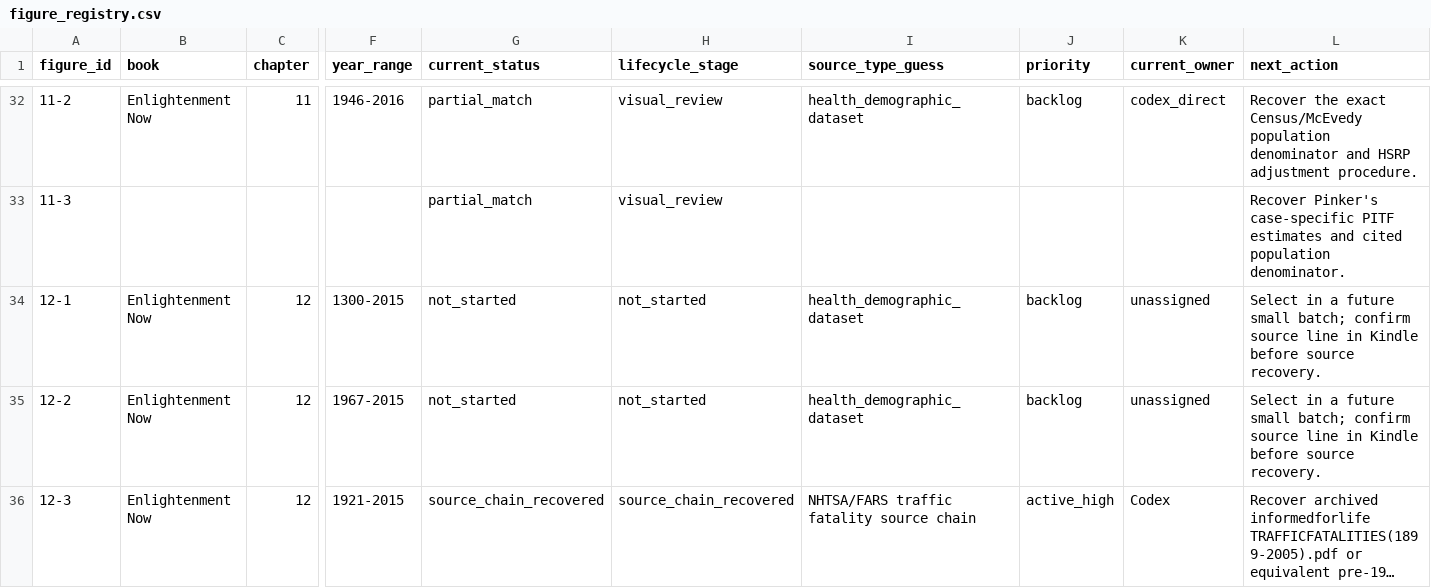
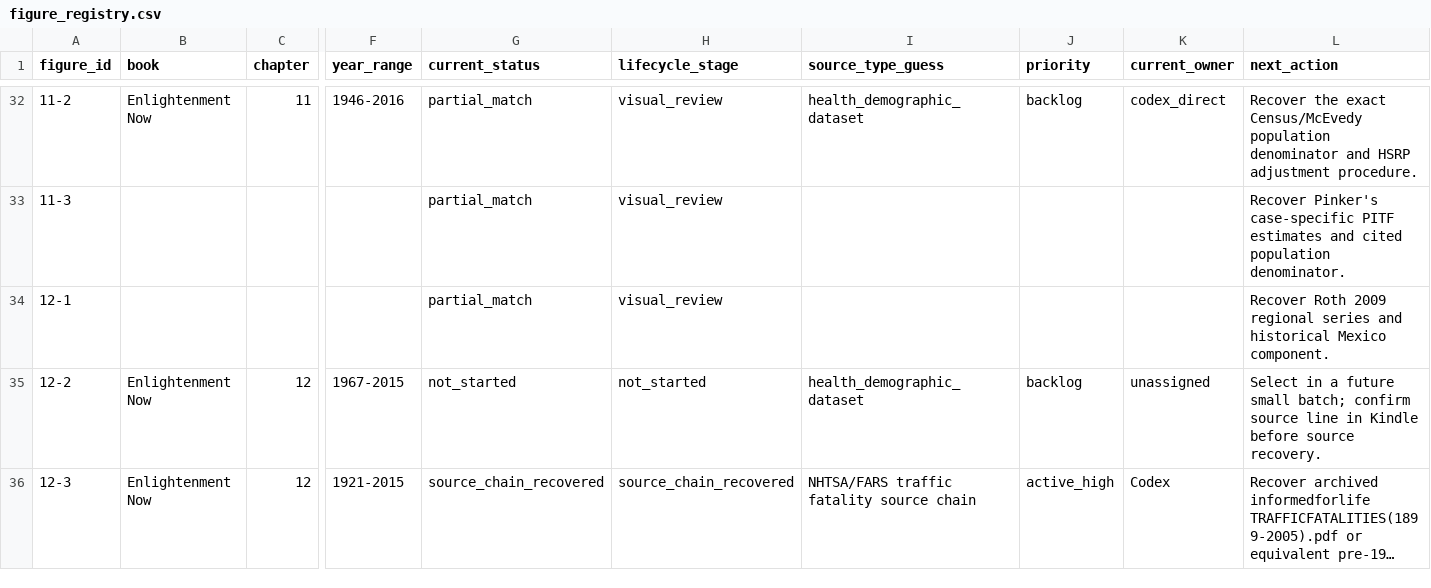
Before and after one commit to J-Chamberlain/pinker_charts, a CSV file: data/figure_registry.csv, drawn as a sheet; only a part is shown, gaps mark what is left out; long unchanged cells end in …; the diff covers the shown part only; the diff names each change by its address in the sheet, - before the commit and + after, or states it on an @@ line.

Commit message:
Reconstruct figure 12-1 as partial match

```diff
--- a/data/figure_registry.csv
+++ b/data/figure_registry.csv
-B34 (book): Enlightenment Now
+B34 (book): (empty)
-C34 (chapter): 12
+C34 (chapter): (empty)
-F34 (year_range): 1300-2015
+F34 (year_range): (empty)
-G34 (current_status): not_started
+G34 (current_status): partial_match
-H34 (lifecycle_stage): not_started
+H34 (lifecycle_stage): visual_review
-I34 (source_type_guess): health_demographic_dataset
+I34 (source_type_guess): (empty)
-J34 (priority): backlog
+J34 (priority): (empty)
-K34 (current_owner): unassigned
+K34 (current_owner): (empty)
-L34 (next_action): Select in a future small batch; confirm source line in Kindle before source recovery.
+L34 (next_action): Recover Roth 2009 regional series and historical Mexico component.
```
Also changed, not shown: 4 edited cells elsewhere in this file, data/metadata/figure_metadata.csv, 31 other files.
